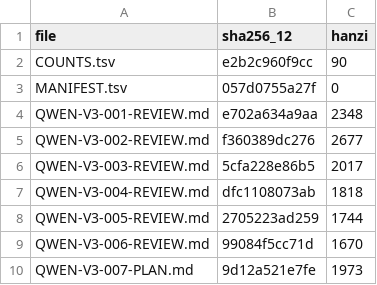
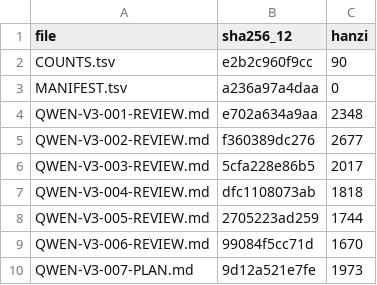
Before and after one commit to LYL-Z/the-memory-reading-notes, a TSV file: editorial/literary-revision/qwen-max/volume-03/MANIFEST.tsv, drawn as a sheet; only a part is shown.

```diff
--- a/editorial/literary-revision/qwen-max/volume-03/MANIFEST.tsv
+++ b/editorial/literary-revision/qwen-max/volume-03/MANIFEST.tsv
@@ -2,3 +2,3 @@ file	sha256_12	hanzi
 COUNTS.tsv	e2b2c960f9cc	90
-MANIFEST.tsv	057d0755a27f	0
+MANIFEST.tsv	a236a97a4daa	0
 QWEN-V3-001-REVIEW.md	e702a634a9aa	2348
```
Also changed, not shown: editorial/literary-revision/qwen-max/QWEN-CHAPTER-QUEUE.tsv, editorial/literary-revision/qwen-max/QWEN-REVISION-LEDGER.tsv, 5 other files.
